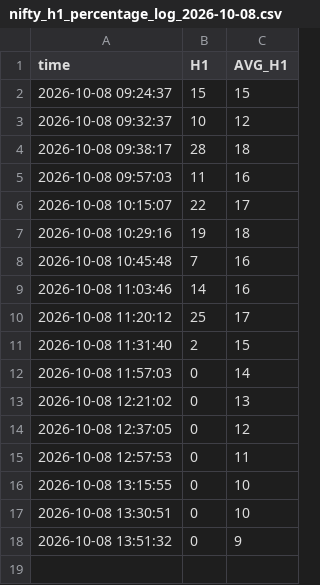
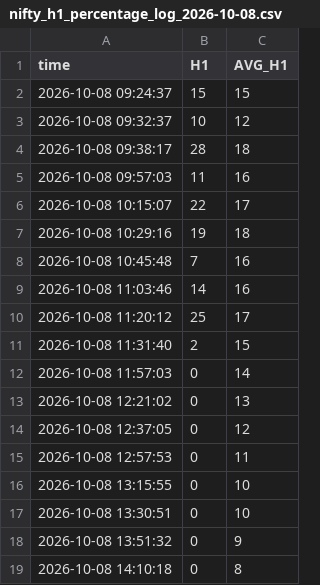
Before and after one commit to bigdatainterview18-cmyk/nifty50, a CSV file: docs/H1_avg/nifty_h1_percentage_log_2026-10-08.csv, drawn as a sheet.

```diff
--- a/docs/H1_avg/nifty_h1_percentage_log_2026-10-08.csv
+++ b/docs/H1_avg/nifty_h1_percentage_log_2026-10-08.csv
@@ -18 +18,2 @@ time,H1,AVG_H1
 2026-10-08 13:51:32,0,9
+2026-10-08 14:10:18,0,8
```
Also changed, not shown: 1 other file.
